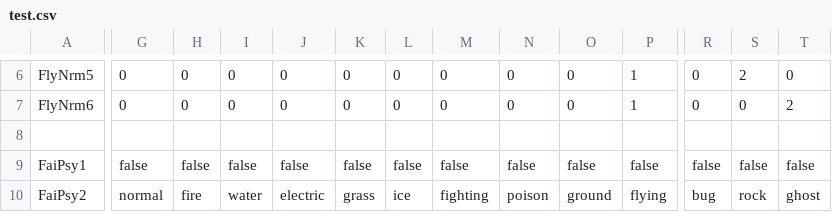
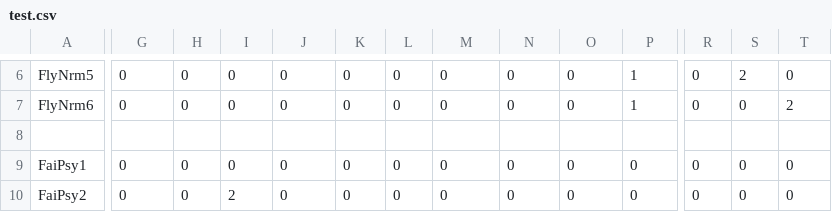
Before and after one commit to inkbug1/graphics-source, a CSV file: test.csv, drawn as a sheet; only a part is shown, gaps mark what is left out; the diff covers the shown part only; the diff names each change by its address in the sheet, - before the commit and + after, or states it on an @@ line.

```diff
--- a/test.csv
+++ b/test.csv
-G9: false
+G9: 0
-H9: false
+H9: 0
-I9: false
+I9: 0
-J9: false
+J9: 0
-K9: false
+K9: 0
-L9: false
+L9: 0
-M9: false
+M9: 0
-N9: false
+N9: 0
-O9: false
+O9: 0
-P9: false
+P9: 0
-R9: false
+R9: 0
-S9: false
+S9: 0
-T9: false
+T9: 0
-G10: normal
+G10: 0
-H10: fire
+H10: 0
-I10: water
+I10: 2
-J10: electric
+J10: 0
-K10: grass
+K10: 0
-L10: ice
+L10: 0
-M10: fighting
+M10: 0
-N10: poison
+N10: 0
-O10: ground
+O10: 0
-P10: flying
+P10: 0
-R10: bug
+R10: 0
-S10: rock
+S10: 0
-T10: ghost
+T10: 0
```
Also changed, not shown: 97 edited cells elsewhere in this file.
